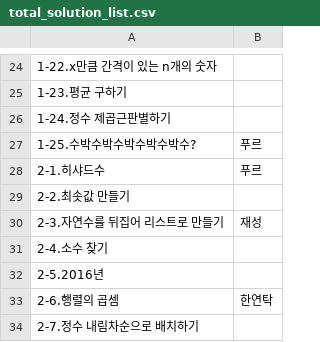
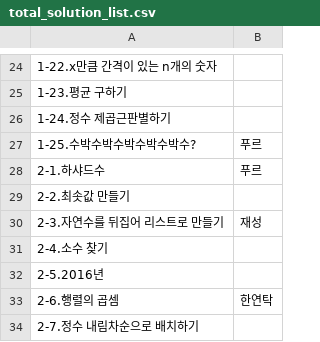
Before and after one commit to specialkong/chodev, a CSV file: algorithm/solution/total_solution_list.csv, drawn as a sheet; only a part is shown, gaps mark what is left out.

```diff
--- a/algorithm/solution/total_solution_list.csv
+++ b/algorithm/solution/total_solution_list.csv
@@ -27,3 +27,3 @@
 1-25.수박수박수박수박수박수?,푸르
-2-1.히샤드수,푸르
+2-1.하샤드수,푸르
 2-2.최솟값 만들기,
```
Also changed, not shown: algorithm/solution/1st_solution_list.csv.
